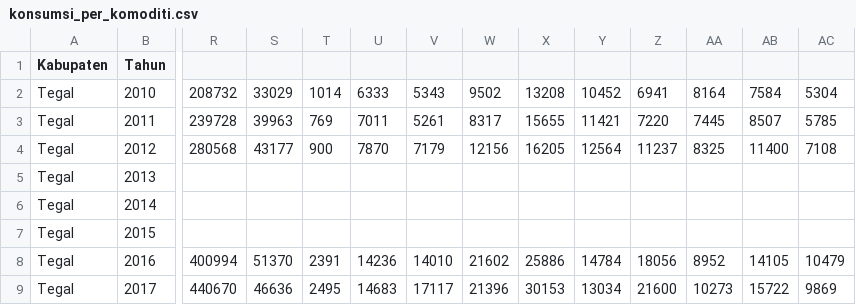
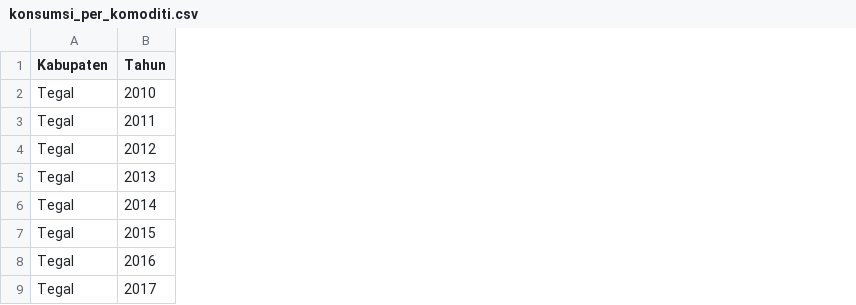
Before and after one commit to adnanpw/Data-sosial, a CSV file: konsumsi_per_komoditi.csv, drawn as a sheet; only a part is shown, gaps mark what is left out; the diff covers the shown part only; the diff names each change by its address in the sheet, - before the commit and + after, or states it on an @@ line.

Commit message:
Update konsumsi_per_komoditi.csv

```diff
--- a/konsumsi_per_komoditi.csv
+++ b/konsumsi_per_komoditi.csv
-column R, rows 2-9: 208732 | 239728 | 280568 |  |  |  | 400994 | 440670
-column S, rows 2-9: 33029 | 39963 | 43177 |  |  |  | 51370 | 46636
-column T, rows 2-9: 1014 | 769 | 900 |  |  |  | 2391 | 2495
-column U, rows 2-9: 6333 | 7011 | 7870 |  |  |  | 14236 | 14683
-column V, rows 2-9: 5343 | 5261 | 7179 |  |  |  | 14010 | 17117
-column W, rows 2-9: 9502 | 8317 | 12156 |  |  |  | 21602 | 21396
-column X, rows 2-9: 13208 | 15655 | 16205 |  |  |  | 25886 | 30153
-column Y, rows 2-9: 10452 | 11421 | 12564 |  |  |  | 14784 | 13034
-column Z, rows 2-9: 6941 | 7220 | 11237 |  |  |  | 18056 | 21600
-column AA, rows 2-9: 8164 | 7445 | 8325 |  |  |  | 8952 | 10273
-column AB, rows 2-9: 7584 | 8507 | 11400 |  |  |  | 14105 | 15722
-column AC, rows 2-9: 5304 | 5785 | 7108 |  |  |  | 10479 | 9869
```
Also changed, not shown: 4 removed columns elsewhere in this file.
